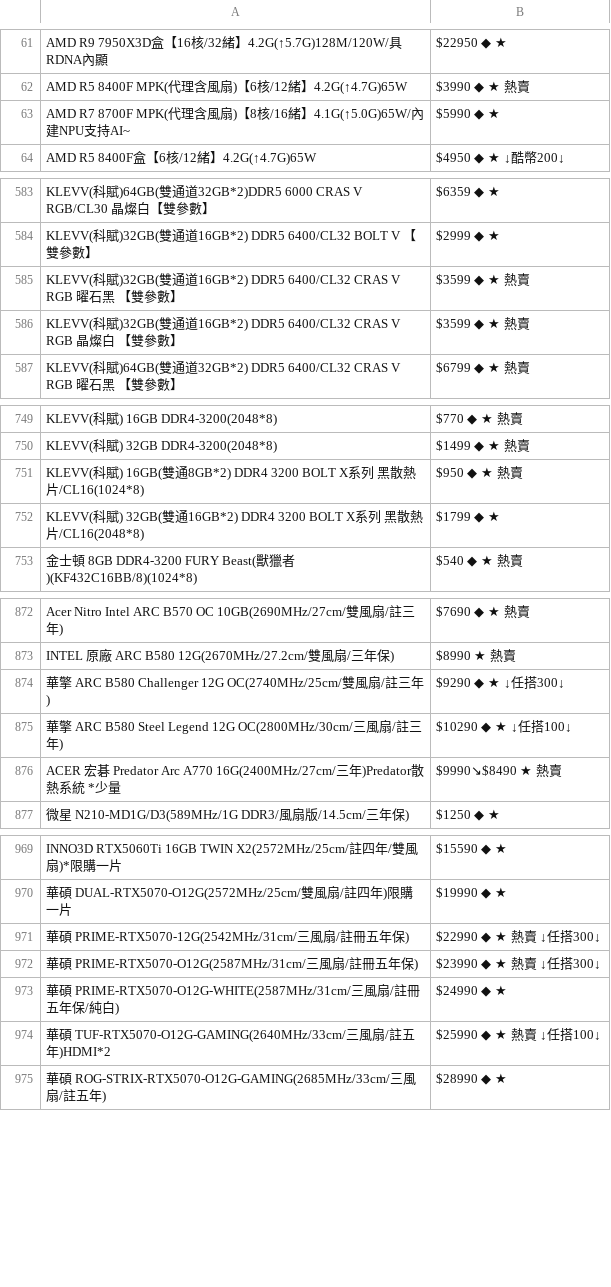
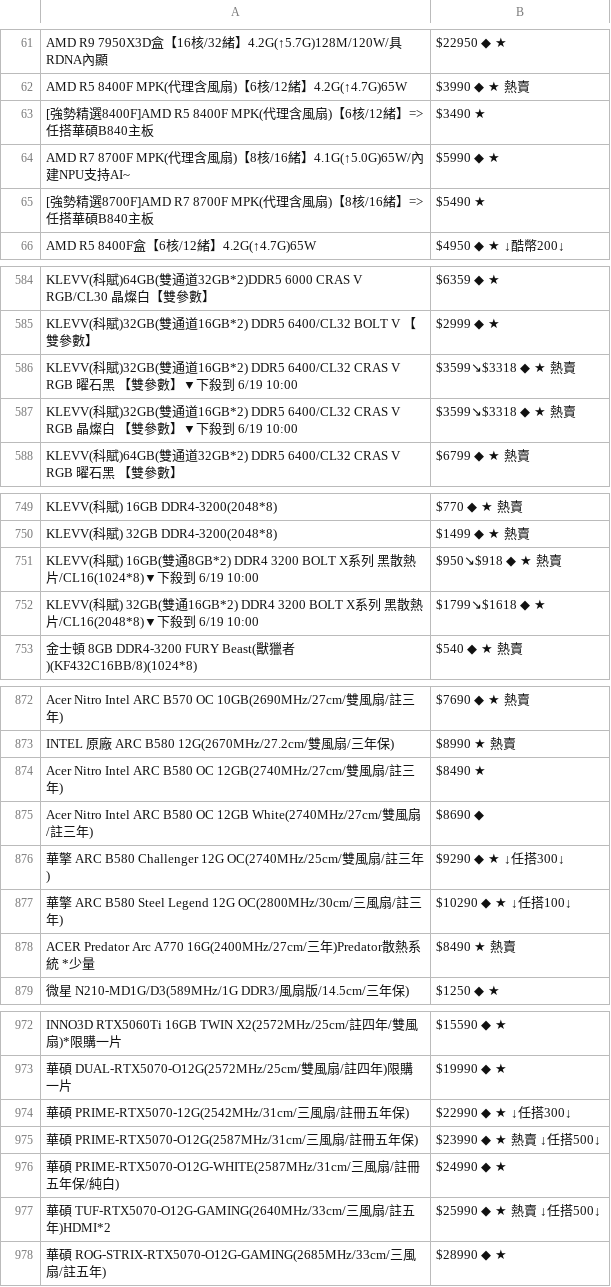
Before and after one commit to suouwang/ops_mid, a CSV file: api.csv, drawn as a sheet; only a part is shown, gaps mark what is left out; the diff covers the shown part only.

```diff
--- a/api.csv
+++ b/api.csv
@@ -62,3 +62,5 @@ AMD R9 7950X3D盒【16核/32緒】4.2G(↑5.7G)128M/120W/具RDNA內顯,$22950
 AMD R5 8400F MPK(代理含風扇)【6核/12緒】4.2G(↑4.7G)65W,$3990 ◆ ★ 熱賣
+[強勢精選8400F]AMD R5 8400F MPK(代理含風扇)【6核/12緒】=> 任搭華碩B840主板,$3490 ★
 AMD R7 8700F MPK(代理含風扇)【8核/16緒】4.1G(↑5.0G)65W/內建NPU支持AI~,$5990 ◆ ★
+[強勢精選8700F]AMD R7 8700F MPK(代理含風扇)【8核/16緒】=> 任搭華碩B840主板,$5490 ★
 AMD R5 8400F盒【6核/12緒】4.2G(↑4.7G)65W,$4950 ◆ ★ ↓酷幣200↓
@@ -584,4 +585,4 @@ KLEVV(科賦)64GB(雙通道32GB*2)DDR5 6000 CRAS V RGB/CL30 晶燦白【雙參
 KLEVV(科賦)32GB(雙通道16GB*2) DDR5 6400/CL32 BOLT V 【雙參數】,$2999 ◆ ★
-KLEVV(科賦)32GB(雙通道16GB*2) DDR5 6400/CL32 CRAS V RGB 曜石黑 【雙參數】,$3599 ◆ ★ 熱賣
-KLEVV(科賦)32GB(雙通道16GB*2) DDR5 6400/CL32 CRAS V RGB 晶燦白 【雙參數】,$3599 ◆ ★ 熱賣
+KLEVV(科賦)32GB(雙通道16GB*2) DDR5 6400/CL32 CRAS V RGB 曜石黑 【雙參數】▼下殺到 6/19 10:00,$3599↘$3318 ◆ ★ 熱賣
+KLEVV(科賦)32GB(雙通道16GB*2) DDR5 6400/CL32 CRAS V RGB 晶燦白 【雙參數】▼下殺到 6/19 10:00,$3599↘$3318 ◆ ★ 熱賣
 KLEVV(科賦)64GB(雙通道32GB*2) DDR5 6400/CL32 CRAS V RGB 曜石黑 【雙參數】,$6799 ◆ ★ 熱賣
@@ -750,4 +750,4 @@ KLEVV(科賦) 16GB DDR4-3200(2048*8),$770 ◆ ★ 熱賣
 KLEVV(科賦) 32GB DDR4-3200(2048*8),$1499 ◆ ★ 熱賣
-KLEVV(科賦) 16GB(雙通8GB*2) DDR4 3200 BOLT X系列 黑散熱片/CL16(1024*8),$950 ◆ ★ 熱賣
-KLEVV(科賦) 32GB(雙通16GB*2) DDR4 3200 BOLT X系列 黑散熱片/CL16(2048*8),$1799 ◆ ★
+KLEVV(科賦) 16GB(雙通8GB*2) DDR4 3200 BOLT X系列 黑散熱片/CL16(1024*8)▼下殺到 6/19 10:00,$950↘$918 ◆ ★ 熱賣
+KLEVV(科賦) 32GB(雙通16GB*2) DDR4 3200 BOLT X系列 黑散熱片/CL16(2048*8)▼下殺到 6/19 10:00,$1799↘$1618 ◆ ★
 金士頓 8GB DDR4-3200 FURY Beast(獸獵者)(KF432C16BB/8)(1024*8),$540 ◆ ★ 熱賣
@@ -873,5 +873,7 @@ Acer Nitro Intel ARC B570 OC 10GB(2690MHz/27cm/雙風扇/註三年),$7690 ◆
 INTEL 原廠 ARC B580 12G(2670MHz/27.2cm/雙風扇/三年保),$8990 ★ 熱賣
+Acer Nitro Intel ARC B580 OC 12GB(2740MHz/27cm/雙風扇/註三年),$8490 ★
+Acer Nitro Intel ARC B580 OC 12GB White(2740MHz/27cm/雙風扇/註三年),$8690 ◆
 華擎 ARC B580 Challenger 12G OC(2740MHz/25cm/雙風扇/註三年),$9290 ◆ ★ ↓任搭300↓
 華擎 ARC B580 Steel Legend 12G OC(2800MHz/30cm/三風扇/註三年),$10290 ◆ ★ ↓任搭100↓
-ACER 宏碁 Predator Arc A770 16G(2400MHz/27cm/三年)Predator散熱系統 *少量,$9990↘$8490 ★ 熱賣
+ACER Predator Arc A770 16G(2400MHz/27cm/三年)Predator散熱系統 *少量,$8490 ★ 熱賣
 微星 N210-MD1G/D3(589MHz/1G DDR3/風扇版/14.5cm/三年保),$1250 ◆ ★
@@ -970,6 +973,6 @@ INNO3D RTX5060Ti 16GB TWIN X2(2572MHz/25cm/註四年/雙風扇)*限購一片,$15
 華碩 DUAL-RTX5070-O12G(2572MHz/25cm/雙風扇/註四年)限購一片,$19990 ◆ ★
-華碩 PRIME-RTX5070-12G(2542MHz/31cm/三風扇/註冊五年保),$22990 ◆ ★ 熱賣 ↓任搭300↓
-華碩 PRIME-RTX5070-O12G(2587MHz/31cm/三風扇/註冊五年保),$23990 ◆ ★ 熱賣 ↓任搭300↓
+華碩 PRIME-RTX5070-12G(2542MHz/31cm/三風扇/註冊五年保),$22990 ◆ ★ ↓任搭300↓
+華碩 PRIME-RTX5070-O12G(2587MHz/31cm/三風扇/註冊五年保),$23990 ◆ ★ 熱賣 ↓任搭500↓
 華碩 PRIME-RTX5070-O12G-WHITE(2587MHz/31cm/三風扇/註冊五年保/純白),$24990 ◆ ★
-華碩 TUF-RTX5070-O12G-GAMING(2640MHz/33cm/三風扇/註五年)HDMI*2,$25990 ◆ ★ 熱賣 ↓任搭100↓
+華碩 TUF-RTX5070-O12G-GAMING(2640MHz/33cm/三風扇/註五年)HDMI*2,$25990 ◆ ★ 熱賣 ↓任搭500↓
 華碩 ROG-STRIX-RTX5070-O12G-GAMING(2685MHz/33cm/三風扇/註五年),$28990 ◆ ★
```
Also changed, not shown: 2 added rows, 3 removed rows and 18 edited cells elsewhere in this file, 1 other file.
